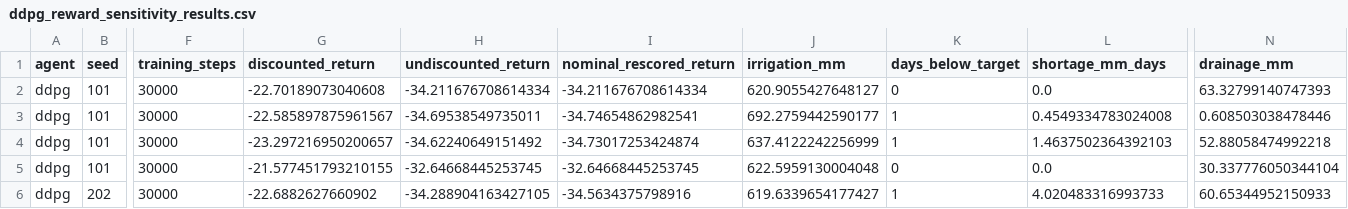
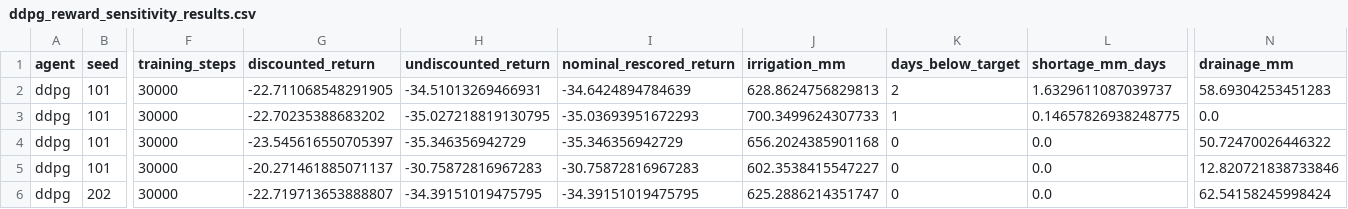
Before and after one commit to rainashah/comp6008-smart-irrigation-rl, a CSV file: outputs/ddpg/reward_sensitivity/ddpg_reward_sensitivity_results.csv, drawn as a sheet; only a part is shown, gaps mark what is left out; the diff covers the shown part only; the diff names each change by its address in the sheet, - before the commit and + after, or states it on an @@ line.

```diff
--- a/outputs/ddpg/reward_sensitivity/ddpg_reward_sensitivity_results.csv
+++ b/outputs/ddpg/reward_sensitivity/ddpg_reward_sensitivity_results.csv
-G2 (discounted_return): -22.70189073040608
+G2 (discounted_return): -22.711068548291905
-H2 (undiscounted_return): -34.211676708614334
+H2 (undiscounted_return): -34.51013269466931
-I2 (nominal_rescored_return): -34.211676708614334
+I2 (nominal_rescored_return): -34.6424894784639
-J2 (irrigation_mm): 620.9055427648127
+J2 (irrigation_mm): 628.8624756829813
-K2 (days_below_target): 0
+K2 (days_below_target): 2
-L2 (shortage_mm_days): 0.0
+L2 (shortage_mm_days): 1.6329611087039737
-N2 (drainage_mm): 63.32799140747393
+N2 (drainage_mm): 58.69304253451283
-G3 (discounted_return): -22.585897875961567
+G3 (discounted_return): -22.70235388683202
-H3 (undiscounted_return): -34.69538549735011
+H3 (undiscounted_return): -35.027218819130795
-I3 (nominal_rescored_return): -34.74654862982541
+I3 (nominal_rescored_return): -35.03693951672293
-J3 (irrigation_mm): 692.2759442590177
+J3 (irrigation_mm): 700.3499624307733
-L3 (shortage_mm_days): 0.4549334783024008
+L3 (shortage_mm_days): 0.14657826938248775
-N3 (drainage_mm): 0.608503038478446
+N3 (drainage_mm): 0.0
-G4 (discounted_return): -23.297216950200657
+G4 (discounted_return): -23.545616550705397
-H4 (undiscounted_return): -34.62240649151492
+H4 (undiscounted_return): -35.346356942729
-I4 (nominal_rescored_return): -34.73017253424874
+I4 (nominal_rescored_return): -35.346356942729
-J4 (irrigation_mm): 637.4122242256999
+J4 (irrigation_mm): 656.2024385901168
-K4 (days_below_target): 1
+K4 (days_below_target): 0
-L4 (shortage_mm_days): 1.4637502364392103
+L4 (shortage_mm_days): 0.0
-N4 (drainage_mm): 52.88058474992218
+N4 (drainage_mm): 50.72470026446322
-G5 (discounted_return): -21.577451793210155
+G5 (discounted_return): -20.271461885071137
-H5 (undiscounted_return): -32.64668445253745
+H5 (undiscounted_return): -30.75872816967283
-I5 (nominal_rescored_return): -32.64668445253745
+I5 (nominal_rescored_return): -30.75872816967283
-J5 (irrigation_mm): 622.5959130004048
+J5 (irrigation_mm): 602.3538415547227
-N5 (drainage_mm): 30.337776050344104
+N5 (drainage_mm): 12.820721838733846
-G6 (discounted_return): -22.6882627660902
+G6 (discounted_return): -22.719713653888807
-H6 (undiscounted_return): -34.288904163427105
+H6 (undiscounted_return): -34.39151019475795
-I6 (nominal_rescored_return): -34.5634375798916
+I6 (nominal_rescored_return): -34.39151019475795
-J6 (irrigation_mm): 619.6339654177427
+J6 (irrigation_mm): 625.2886214351747
-K6 (days_below_target): 1
+K6 (days_below_target): 0
-L6 (shortage_mm_days): 4.020483316993733
+L6 (shortage_mm_days): 0.0
-N6 (drainage_mm): 60.65344952150933
+N6 (drainage_mm): 62.54158245998424
```
Also changed, not shown: 58 edited cells elsewhere in this file, outputs/ddpg/final/ddpg_learning_curves.csv, outputs/ddpg/final/ddpg_overall_summary.csv, 36 other files.
